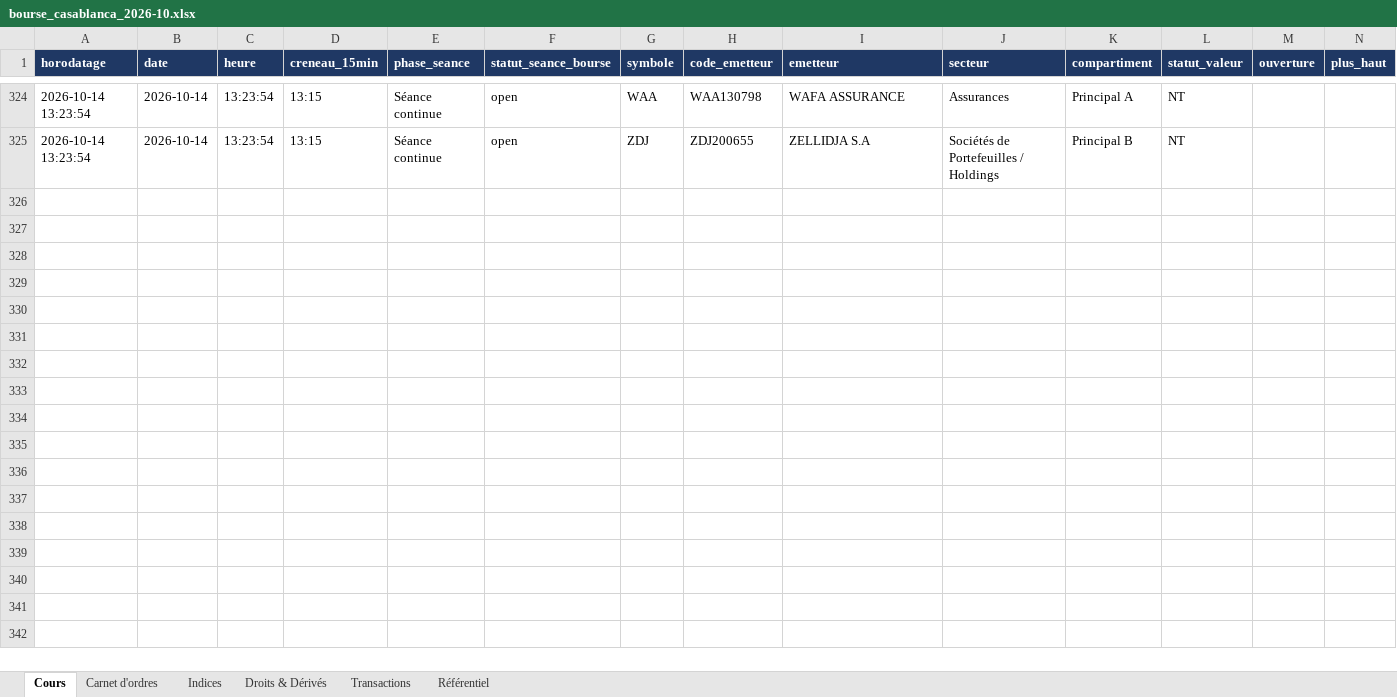
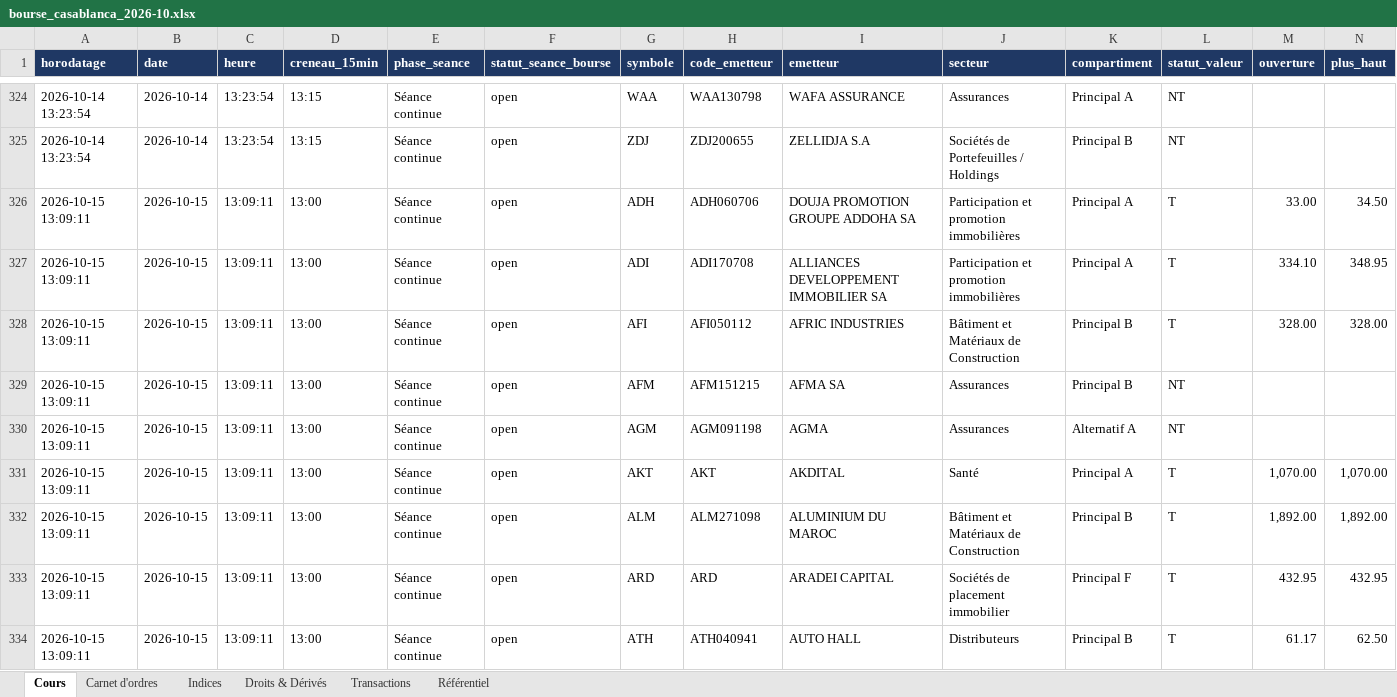
Before and after one commit to arabich1/cse-scraper, an Excel workbook: data/excel/bourse_casablanca_2026-10.xlsx, sheet Cours, drawn as a sheet; only a part is shown, gaps mark what is left out; values as stored, in another font and other column widths than the file's, no borders; rows hold the shown columns only; the diff covers the shown part only; the diff names each change by its address in the sheet, - before the commit and + after, or states it on an @@ line.

```diff
--- a/data/excel/bourse_casablanca_2026-10.xlsx (sheet Cours)
+++ b/data/excel/bourse_casablanca_2026-10.xlsx (sheet Cours)
+row 326: 2026-10-15 13:09:11 | 2026-10-15 | 13:09:11 | 13:00 | Séance continue | open | ADH | ADH060706 | DOUJA PROMOTION GROUPE ADDOHA SA | Participation et promotion immobilières | Principal A | T | 33.00 | 34.50
+row 327: 2026-10-15 13:09:11 | 2026-10-15 | 13:09:11 | 13:00 | Séance continue | open | ADI | ADI170708 | ALLIANCES DEVELOPPEMENT IMMOBILIER SA | Participation et promotion immobilières | Principal A | T | 334.10 | 348.95
+row 328: 2026-10-15 13:09:11 | 2026-10-15 | 13:09:11 | 13:00 | Séance continue | open | AFI | AFI050112 | AFRIC INDUSTRIES | Bâtiment et Matériaux de Construction | Principal B | T | 328.00 | 328.00
+row 329: 2026-10-15 13:09:11 | 2026-10-15 | 13:09:11 | 13:00 | Séance continue | open | AFM | AFM151215 | AFMA SA | Assurances | Principal B | NT
+row 330: 2026-10-15 13:09:11 | 2026-10-15 | 13:09:11 | 13:00 | Séance continue | open | AGM | AGM091198 | AGMA | Assurances | Alternatif A | NT
+row 331: 2026-10-15 13:09:11 | 2026-10-15 | 13:09:11 | 13:00 | Séance continue | open | AKT | AKT | AKDITAL | Santé | Principal A | T | 1,070.00 | 1,070.00
+row 332: 2026-10-15 13:09:11 | 2026-10-15 | 13:09:11 | 13:00 | Séance continue | open | ALM | ALM271098 | ALUMINIUM DU MAROC | Bâtiment et Matériaux de Construction | Principal B | T | 1,892.00 | 1,892.00
+row 333: 2026-10-15 13:09:11 | 2026-10-15 | 13:09:11 | 13:00 | Séance continue | open | ARD | ARD | ARADEI CAPITAL | Sociétés de placement immobilier | Principal F | T | 432.95 | 432.95
+row 334: 2026-10-15 13:09:11 | 2026-10-15 | 13:09:11 | 13:00 | Séance continue | open | ATH | ATH040941 | AUTO HALL | Distributeurs | Principal B | T | 61.17 | 62.50
```
Also changed, not shown: 72 added rows elsewhere in this sheet, sheet Transactions, sheet Carnet d'ordres, sheet Indices, sheet Droits & Dérivés.
